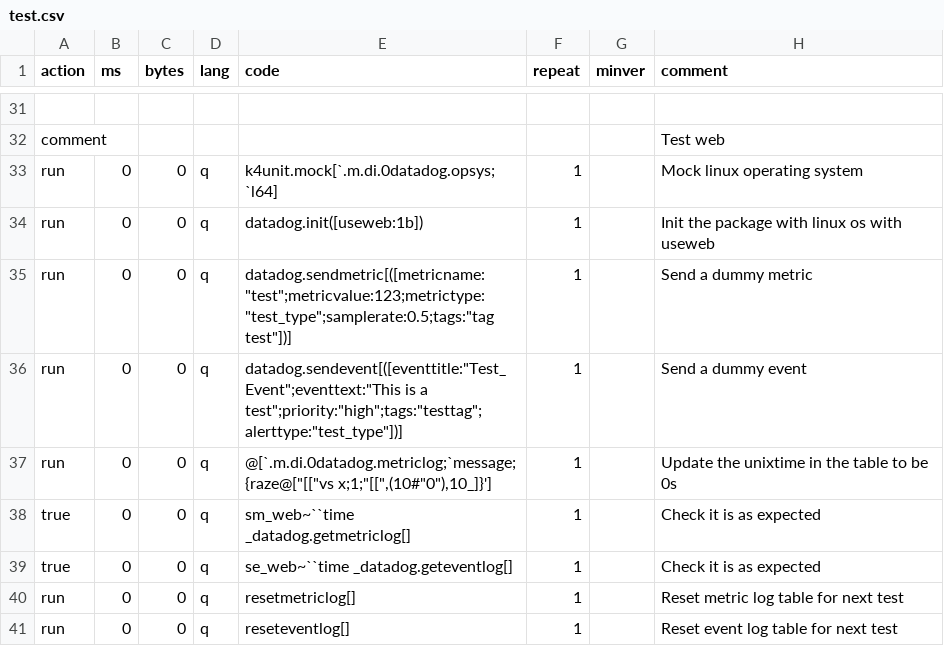
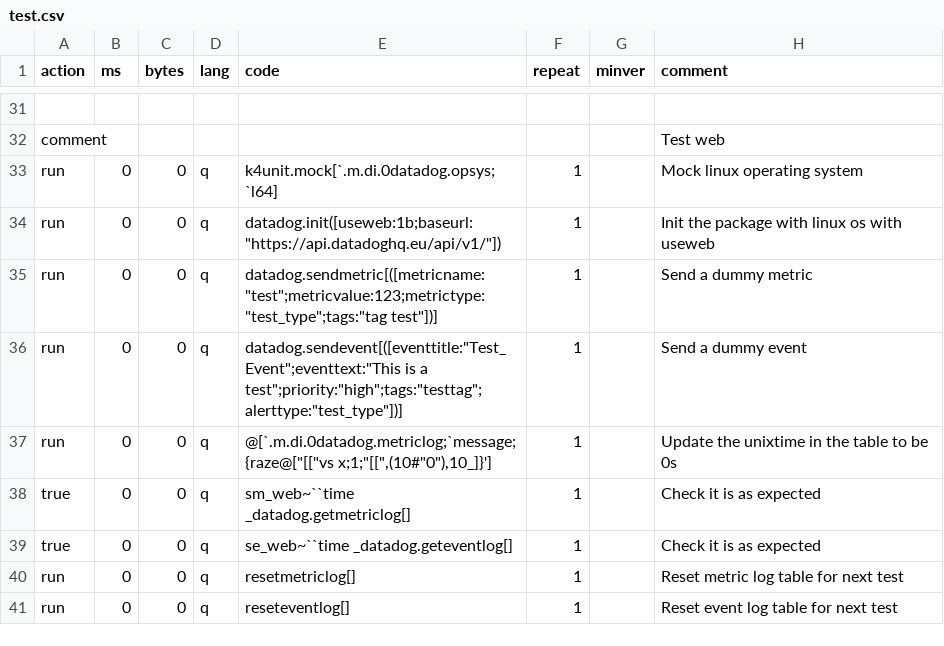
Before and after one commit to DataIntellectTech/kdbx-modules, a CSV file: di/datadog/test.csv, drawn as a sheet; only a part is shown, gaps mark what is left out.

Commit message:
changes based on comments and adjusting json config

```diff
--- a/di/datadog/test.csv
+++ b/di/datadog/test.csv
@@ -33,4 +33,4 @@ comment,,,,,,,Test web
 run,0,0,q,k4unit.mock[`.m.di.0datadog.opsys;`l64],1,,Mock linux operating system
-run,0,0,q,datadog.init([useweb:1b]),1,,Init the package with linux os with useweb
-run,0,0,q,datadog.sendmetric[([metricname:"test";metricvalue:123;metrictype:"test_type";samplerate:0.5;tags:"tag test"])],1,,Send a dummy metric
+run,0,0,q,datadog.init([useweb:1b;baseurl:"https://api.datadoghq.eu/api/v1/"]),1,,Init the package with linux os with useweb
+run,0,0,q,datadog.sendmetric[([metricname:"test";metricvalue:123;metrictype:"test_type";tags:"tag test"])],1,,Send a dummy metric
 run,0,0,q,datadog.sendevent[([eventtitle:"Test_Event";eventtext:"This is a test";priority:"high";tags:"testtag";alerttype:"test_type"])],1,,Send a dummy event
```
Also changed, not shown: 6 other files.
